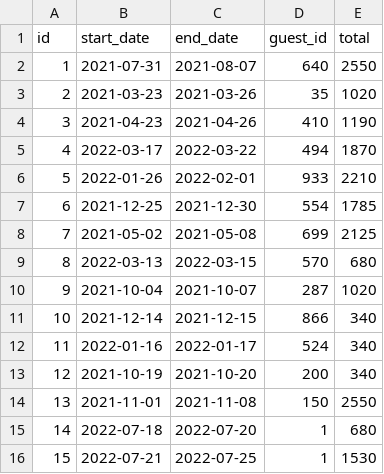
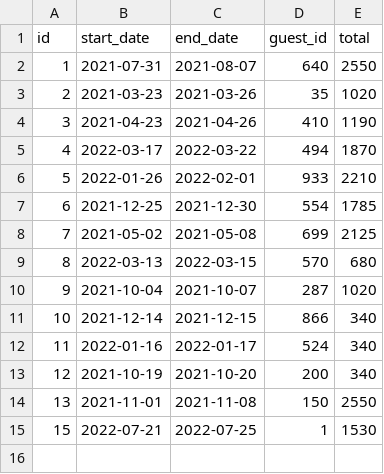
Before and after one commit to josephpacificoIV/MasteryProject, a CSV file: data/reservations/3edda6bc-ab95-49a8-8962-d50b53f84b15.csv, drawn as a sheet; the diff names each change by its address in the sheet, - before the commit and + after, or states it on an @@ line.

```diff
--- a/data/reservations/3edda6bc-ab95-49a8-8962-d50b53f84b15.csv
+++ b/data/reservations/3edda6bc-ab95-49a8-8962-d50b53f84b15.csv
-row 15: 14 | 2022-07-18 | 2022-07-20 | 1 | 680
```
Also changed, not shown: 2 other files.
